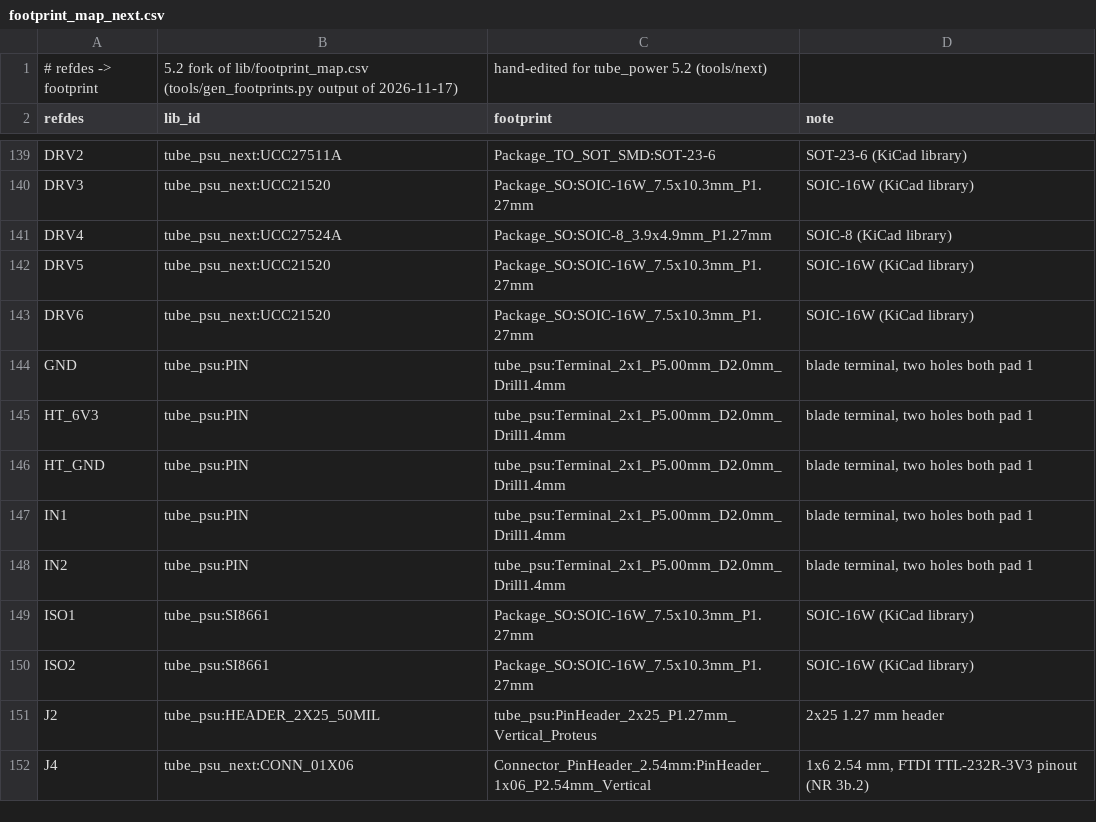
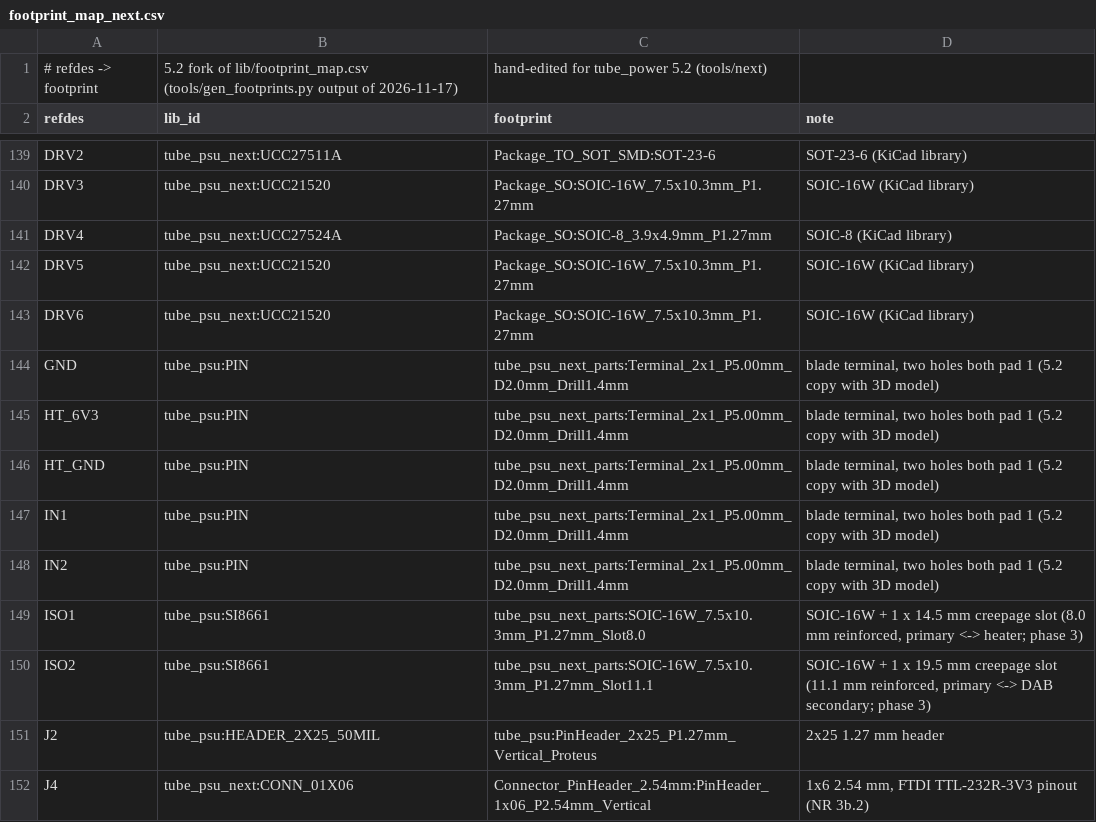
Before and after one commit to johonkanen/tube_psu_kicad, a CSV file: lib/footprint_map_next.csv, drawn as a sheet; only a part is shown, gaps mark what is left out; the diff covers the shown part only.

```diff
--- a/lib/footprint_map_next.csv
+++ b/lib/footprint_map_next.csv
@@ -143,9 +143,9 @@ DRV5,tube_psu_next:UCC21520,Package_SO:SOIC-16W_7.5x10.3mm_P1.27mm,SOIC-16W (KiC
 DRV6,tube_psu_next:UCC21520,Package_SO:SOIC-16W_7.5x10.3mm_P1.27mm,SOIC-16W (KiCad library)
-GND,tube_psu:PIN,tube_psu:Terminal_2x1_P5.00mm_D2.0mm_Drill1.4mm,"blade terminal, two holes both pad 1"
-HT_6V3,tube_psu:PIN,tube_psu:Terminal_2x1_P5.00mm_D2.0mm_Drill1.4mm,"blade terminal, two holes both pad 1"
-HT_GND,tube_psu:PIN,tube_psu:Terminal_2x1_P5.00mm_D2.0mm_Drill1.4mm,"blade terminal, two holes both pad 1"
-IN1,tube_psu:PIN,tube_psu:Terminal_2x1_P5.00mm_D2.0mm_Drill1.4mm,"blade terminal, two holes both pad 1"
-IN2,tube_psu:PIN,tube_psu:Terminal_2x1_P5.00mm_D2.0mm_Drill1.4mm,"blade terminal, two holes both pad 1"
-ISO1,tube_psu:SI8661,Package_SO:SOIC-16W_7.5x10.3mm_P1.27mm,SOIC-16W (KiCad library)
-ISO2,tube_psu:SI8661,Package_SO:SOIC-16W_7.5x10.3mm_P1.27mm,SOIC-16W (KiCad library)
+GND,tube_psu:PIN,tube_psu_next_parts:Terminal_2x1_P5.00mm_D2.0mm_Drill1.4mm,"blade terminal, two holes both pad 1 (5.2 copy with 3D model)"
+HT_6V3,tube_psu:PIN,tube_psu_next_parts:Terminal_2x1_P5.00mm_D2.0mm_Drill1.4mm,"blade terminal, two holes both pad 1 (5.2 copy with 3D model)"
+HT_GND,tube_psu:PIN,tube_psu_next_parts:Terminal_2x1_P5.00mm_D2.0mm_Drill1.4mm,"blade terminal, two holes both pad 1 (5.2 copy with 3D model)"
+IN1,tube_psu:PIN,tube_psu_next_parts:Terminal_2x1_P5.00mm_D2.0mm_Drill1.4mm,"blade terminal, two holes both pad 1 (5.2 copy with 3D model)"
+IN2,tube_psu:PIN,tube_psu_next_parts:Terminal_2x1_P5.00mm_D2.0mm_Drill1.4mm,"blade terminal, two holes both pad 1 (5.2 copy with 3D model)"
+ISO1,tube_psu:SI8661,tube_psu_next_parts:SOIC-16W_7.5x10.3mm_P1.27mm_Slot8.0,"SOIC-16W + 1 x 14.5 mm creepage slot (8.0 mm reinforced, primary <-> heater; phase 3)"
+ISO2,tube_psu:SI8661,tube_psu_next_parts:SOIC-16W_7.5x10.3mm_P1.27mm_Slot11.1,"SOIC-16W + 1 x 19.5 mm creepage slot (11.1 mm reinforced, primary <-> DAB secondary; phase 3)"
 J2,tube_psu:HEADER_2X25_50MIL,tube_psu:PinHeader_2x25_P1.27mm_Vertical_Proteus,2x25 1.27 mm header
```
Also changed, not shown: 56 edited cells elsewhere in this file, lib/jlc_parts_next.csv, 49 other files.
